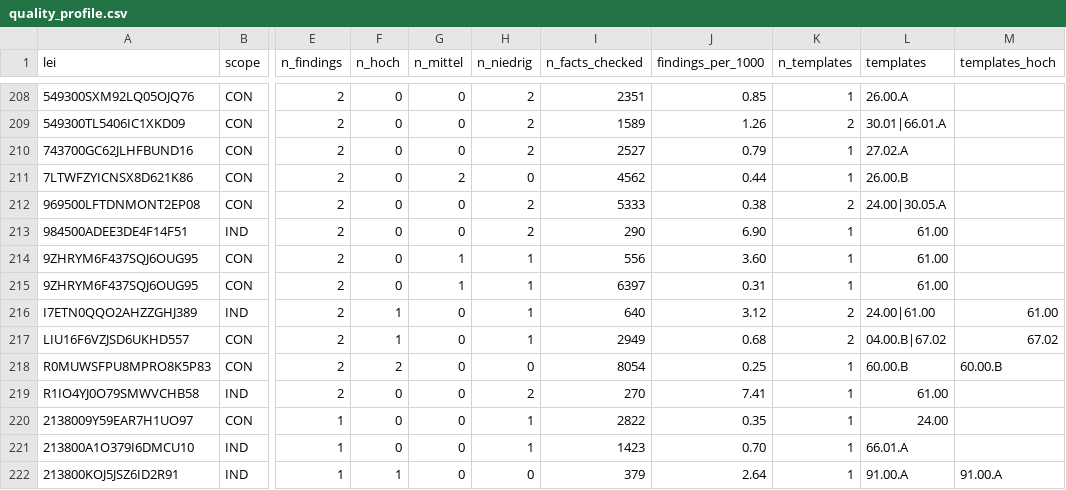
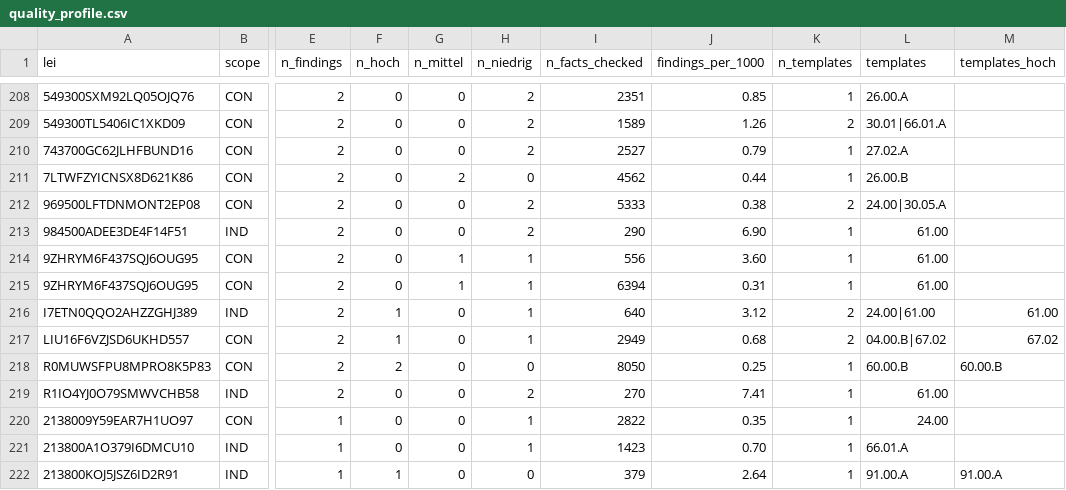
Before and after one commit to Tobias-Run/P3DH, a CSV file: processed/quality_profile.csv, drawn as a sheet; only a part is shown, gaps mark what is left out; the diff covers the shown part only; the diff names each change by its address in the sheet, - before the commit and + after, or states it on an @@ line.

```diff
--- a/processed/quality_profile.csv
+++ b/processed/quality_profile.csv
-I215 (n_facts_checked): 6397
+I215 (n_facts_checked): 6394
-I218 (n_facts_checked): 8054
+I218 (n_facts_checked): 8050
```
Also changed, not shown: 1 added row, 1 removed row and 45 edited cells elsewhere in this file, codebook/framework_bridge.csv, interim/plausibility_cells.csv, 1 other file.
